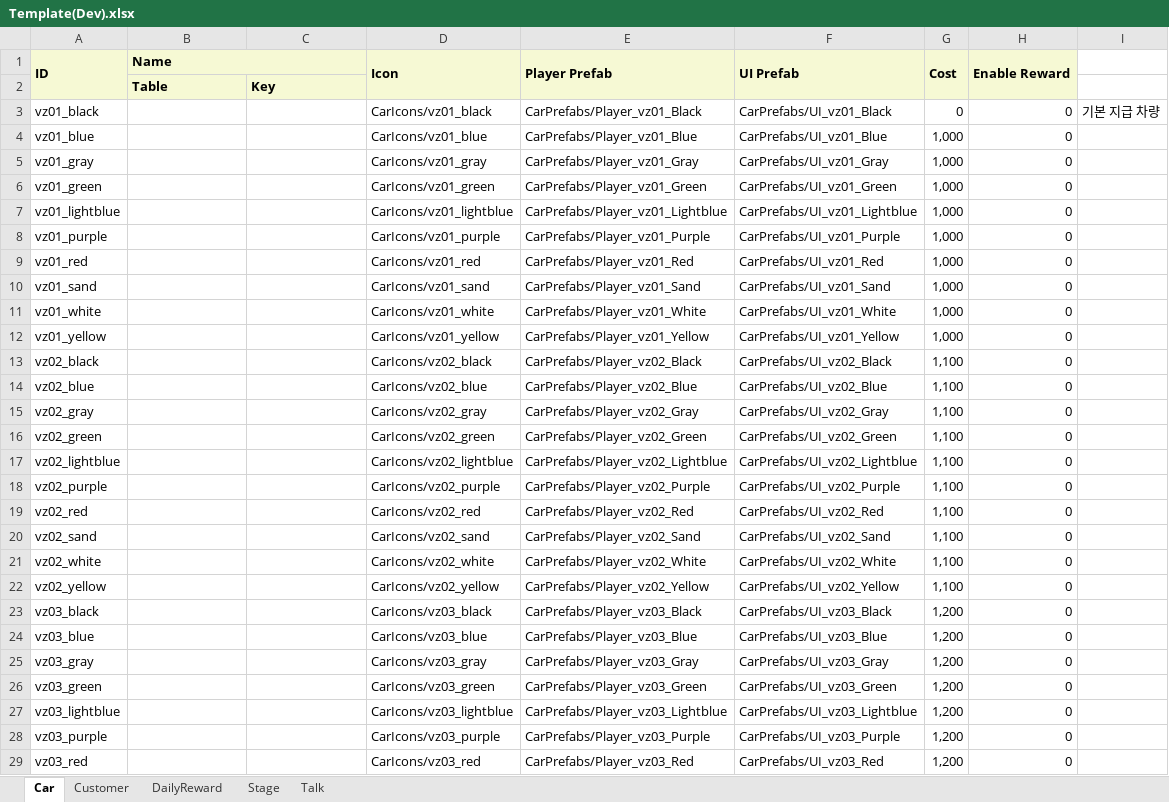
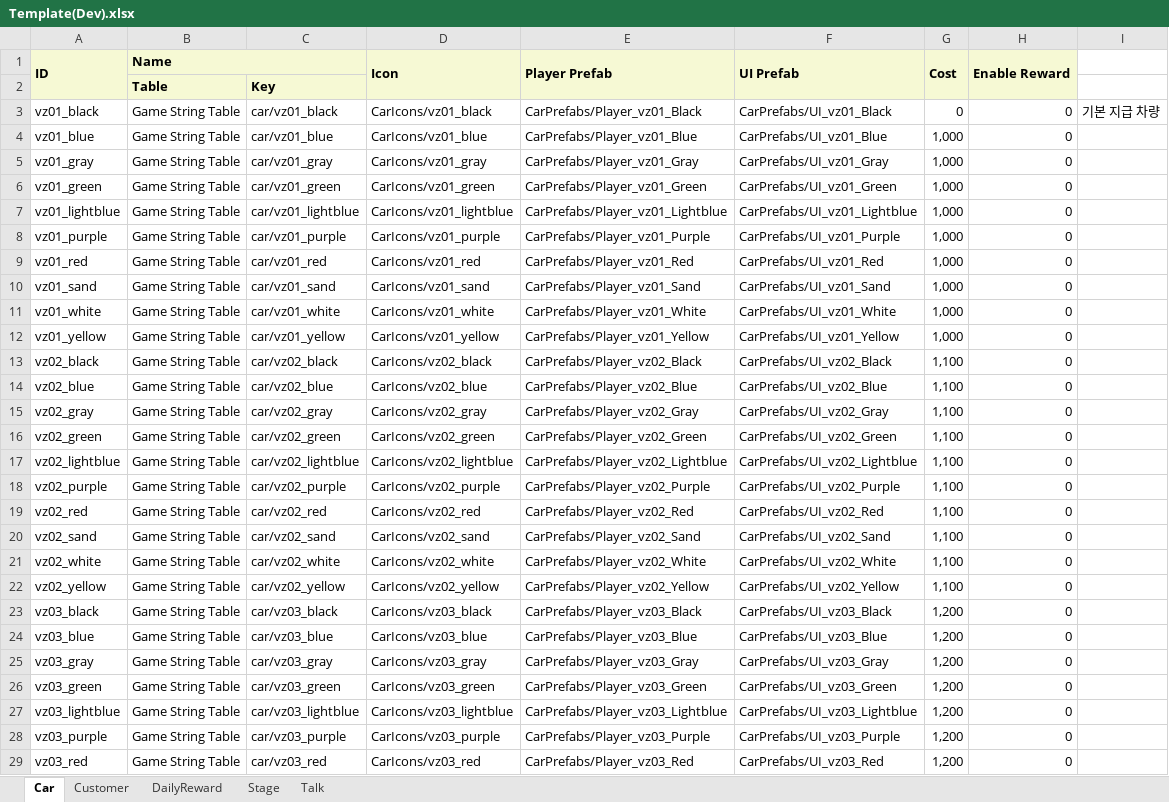
Before and after one commit to username263/taxi-game-3d-unity, an Excel workbook: taxi-game-3d-templates/Template(Dev).xlsx, sheet Car, drawn as a sheet; only a part is shown; values as stored, in another font and other column widths than the file's, no borders; the diff covers the shown part only; the diff names each change by its address in the sheet, - before the commit and + after, or states it on an @@ line.

```diff
--- a/taxi-game-3d-templates/Template(Dev).xlsx (sheet Car)
+++ b/taxi-game-3d-templates/Template(Dev).xlsx (sheet Car)
-B3:B29 (Name): (empty)
+B3:B29 (Name): Game String Table
-C3: (empty)
+C3: car/vz01_black
-C4: (empty)
+C4: car/vz01_blue
-C5: (empty)
+C5: car/vz01_gray
-C6: (empty)
+C6: car/vz01_green
-C7: (empty)
+C7: car/vz01_lightblue
-C8: (empty)
+C8: car/vz01_purple
-C9: (empty)
+C9: car/vz01_red
-C10: (empty)
+C10: car/vz01_sand
-C11: (empty)
+C11: car/vz01_white
-C12: (empty)
+C12: car/vz01_yellow
-C13: (empty)
+C13: car/vz02_black
-C14: (empty)
+C14: car/vz02_blue
-C15: (empty)
+C15: car/vz02_gray
-C16: (empty)
+C16: car/vz02_green
-C17: (empty)
+C17: car/vz02_lightblue
-C18: (empty)
+C18: car/vz02_purple
-C19: (empty)
+C19: car/vz02_red
-C20: (empty)
+C20: car/vz02_sand
-C21: (empty)
+C21: car/vz02_white
-C22: (empty)
+C22: car/vz02_yellow
-C23: (empty)
+C23: car/vz03_black
-C24: (empty)
+C24: car/vz03_blue
-C25: (empty)
+C25: car/vz03_gray
-C26: (empty)
+C26: car/vz03_green
-C27: (empty)
+C27: car/vz03_lightblue
-C28: (empty)
+C28: car/vz03_purple
-C29: (empty)
+C29: car/vz03_red
```
Also changed, not shown: 246 edited cells elsewhere in this sheet, sheet Talk, 10 other files.
